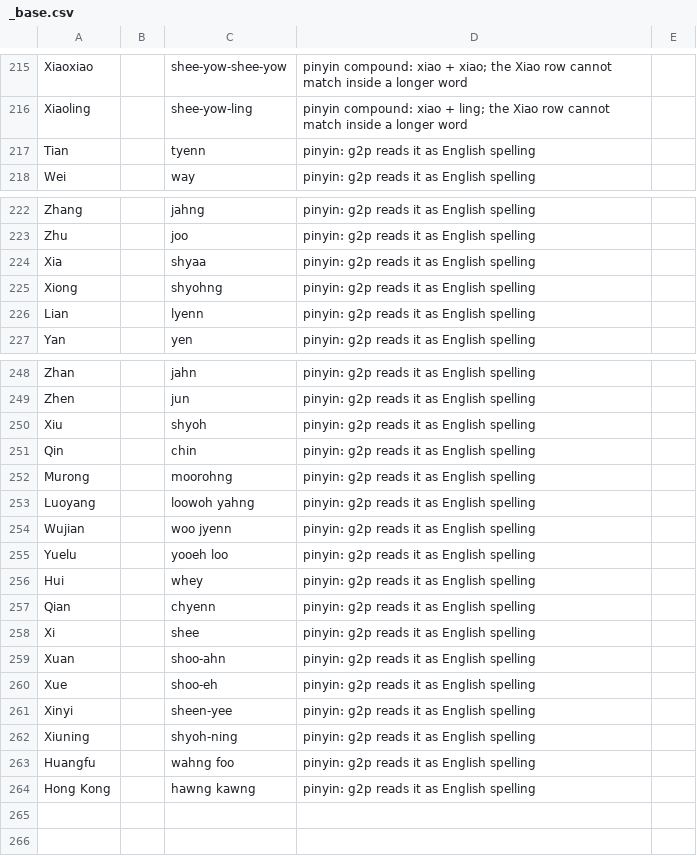
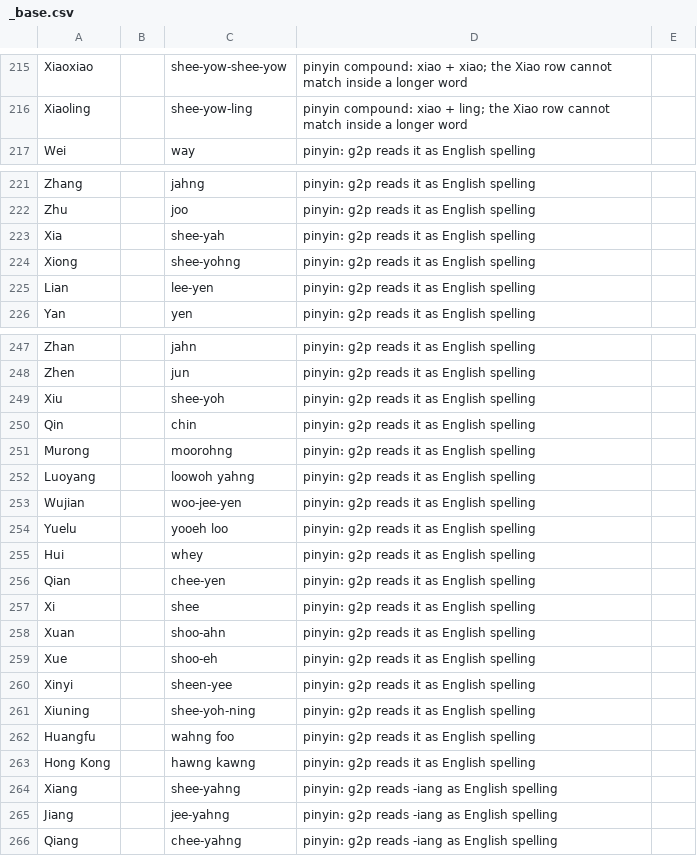
Before and after one commit to jrobrien/webnovel-audio, a CSV file: data/lexicons/_base.csv, drawn as a sheet; only a part is shown, gaps mark what is left out; the diff covers the shown part only.

```diff
--- a/data/lexicons/_base.csv
+++ b/data/lexicons/_base.csv
@@ -216,3 +216,2 @@ Xiaoxiao,,shee-yow-shee-yow,pinyin compound: xiao + xiao; the Xiao row cannot ma
 Xiaoling,,shee-yow-ling,pinyin compound: xiao + ling; the Xiao row cannot match inside a longer word
-Tian,,tyenn,pinyin: g2p reads it as English spelling
 Wei,,way,pinyin: g2p reads it as English spelling
@@ -223,5 +222,5 @@ Zhang,,jahng,pinyin: g2p reads it as English spelling
 Zhu,,joo,pinyin: g2p reads it as English spelling
-Xia,,shyaa,pinyin: g2p reads it as English spelling
-Xiong,,shyohng,pinyin: g2p reads it as English spelling
-Lian,,lyenn,pinyin: g2p reads it as English spelling
+Xia,,shee-yah,pinyin: g2p reads it as English spelling
+Xiong,,shee-yohng,pinyin: g2p reads it as English spelling
+Lian,,lee-yen,pinyin: g2p reads it as English spelling
 Yan,,yen,pinyin: g2p reads it as English spelling
@@ -249,3 +248,3 @@ Zhan,,jahn,pinyin: g2p reads it as English spelling
 Zhen,,jun,pinyin: g2p reads it as English spelling
-Xiu,,shyoh,pinyin: g2p reads it as English spelling
+Xiu,,shee-yoh,pinyin: g2p reads it as English spelling
 Qin,,chin,pinyin: g2p reads it as English spelling
@@ -253,6 +252,6 @@ Murong,,moorohng,pinyin: g2p reads it as English spelling
 Luoyang,,loowoh yahng,pinyin: g2p reads it as English spelling
-Wujian,,woo jyenn,pinyin: g2p reads it as English spelling
+Wujian,,woo-jee-yen,pinyin: g2p reads it as English spelling
 Yuelu,,yooeh loo,pinyin: g2p reads it as English spelling
 Hui,,whey,pinyin: g2p reads it as English spelling
-Qian,,chyenn,pinyin: g2p reads it as English spelling
+Qian,,chee-yen,pinyin: g2p reads it as English spelling
 Xi,,shee,pinyin: g2p reads it as English spelling
@@ -261,4 +260,7 @@ Xue,,shoo-eh,pinyin: g2p reads it as English spelling
 Xinyi,,sheen-yee,pinyin: g2p reads it as English spelling
-Xiuning,,shyoh-ning,pinyin: g2p reads it as English spelling
+Xiuning,,shee-yoh-ning,pinyin: g2p reads it as English spelling
 Huangfu,,wahng foo,pinyin: g2p reads it as English spelling
 Hong Kong,,hawng kawng,pinyin: g2p reads it as English spelling
+Xiang,,shee-yahng,pinyin: g2p reads -iang as English spelling
+Jiang,,jee-yahng,pinyin: g2p reads -iang as English spelling
+Qiang,,chee-yahng,pinyin: g2p reads -iang as English spelling
```
Also changed, not shown: 1 edited cell elsewhere in this file.
